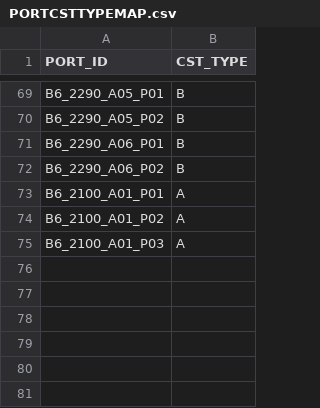
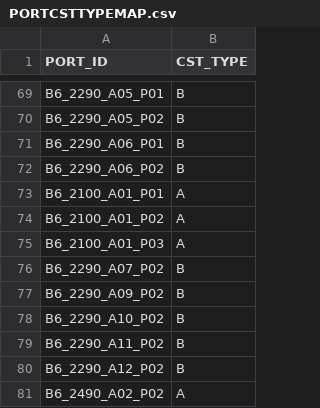
Before and after one commit to AK0-Leopard/OverheadHoistBuffer_ASE_K24, a CSV file: OverheadHoistBuffer_ASE_K24/BCWinForm/Config/ASE_K24/CSV/PORTCSTTYPEMAP.csv, drawn as a sheet; only a part is shown, gaps mark what is left out.

```diff
--- a/OverheadHoistBuffer_ASE_K24/BCWinForm/Config/ASE_K24/CSV/PORTCSTTYPEMAP.csv
+++ b/OverheadHoistBuffer_ASE_K24/BCWinForm/Config/ASE_K24/CSV/PORTCSTTYPEMAP.csv
@@ -75 +75,7 @@ B6_2100_A01_P02,A
 B6_2100_A01_P03,A
+B6_2290_A07_P02,B
+B6_2290_A09_P02,B
+B6_2290_A10_P02,B
+B6_2290_A11_P02,B
+B6_2290_A12_P02,B
+B6_2490_A02_P02,A
```
Also changed, not shown: 9 other files.
